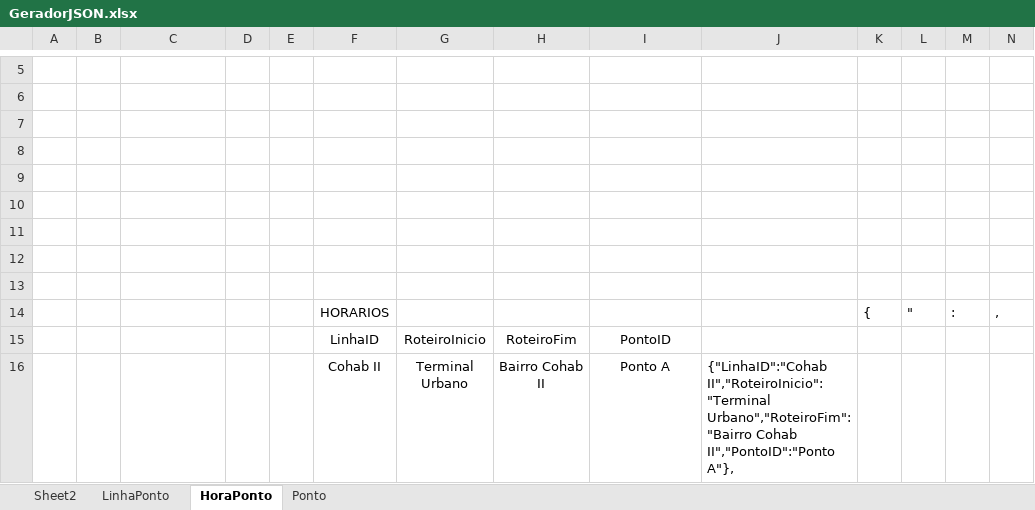
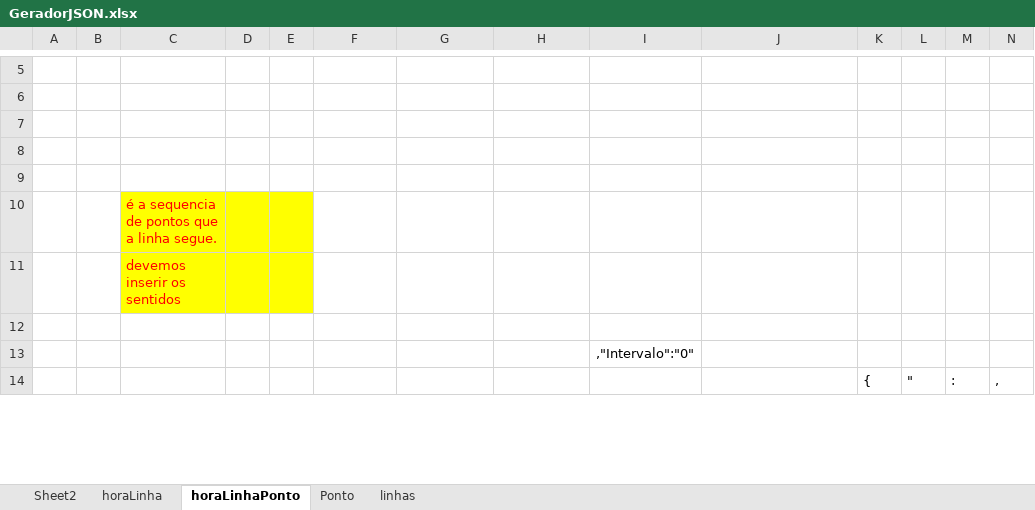
Before and after one commit to dlfrutos/TCC, an Excel workbook: Repositorio/BD/GeradorJSON.xlsx, sheet horaLinhaPonto, drawn as a sheet; only a part is shown, gaps mark what is left out; values as stored, in another font and other column widths than the file's, no borders; charts and pictures not drawn; removed rows and columns are numbered as before the commit, all else as after; rows hold the shown columns only; the diff covers the shown part only; the diff names each change by its address in the sheet, - before the commit and + after, or states it on an @@ line.

Commit message:
Inserido dados da linha Água Verde no BD.

```diff
--- a/Repositorio/BD/GeradorJSON.xlsx (sheet horaLinhaPonto)
+++ b/Repositorio/BD/GeradorJSON.xlsx (sheet horaLinhaPonto)
-sheet tab: LinhaPonto
+sheet tab: horaLinha
-sheet tab: HoraPonto
+sheet tab: horaLinhaPonto
+sheet tab: linhas
+row 10:  |  | é a sequencia de pontos que a linha segue.
+row 11:  |  | devemos inserir os sentidos
-I13: (empty)
+I13: ,"Intervalo":"0"
-row 12: (empty)
-row 13: (empty)
-F14: HORARIOS
+F14: (empty)
-row 15:  |  |  |  |  | LinhaID | RoteiroInicio | RoteiroFim | PontoID
-row 16:  |  |  |  |  | Cohab II | Terminal Urbano | Bairro Cohab II | Ponto A | {"LinhaID":"Cohab II","RoteiroInicio":"Terminal Urbano","RoteiroFim":"Bairro Cohab II","PontoID":"Ponto A"},
```
Also changed, not shown: 37 added rows and 8 removed rows elsewhere in this sheet, sheet Ponto, sheet horaLinha, charts or pictures, 1 other file.
